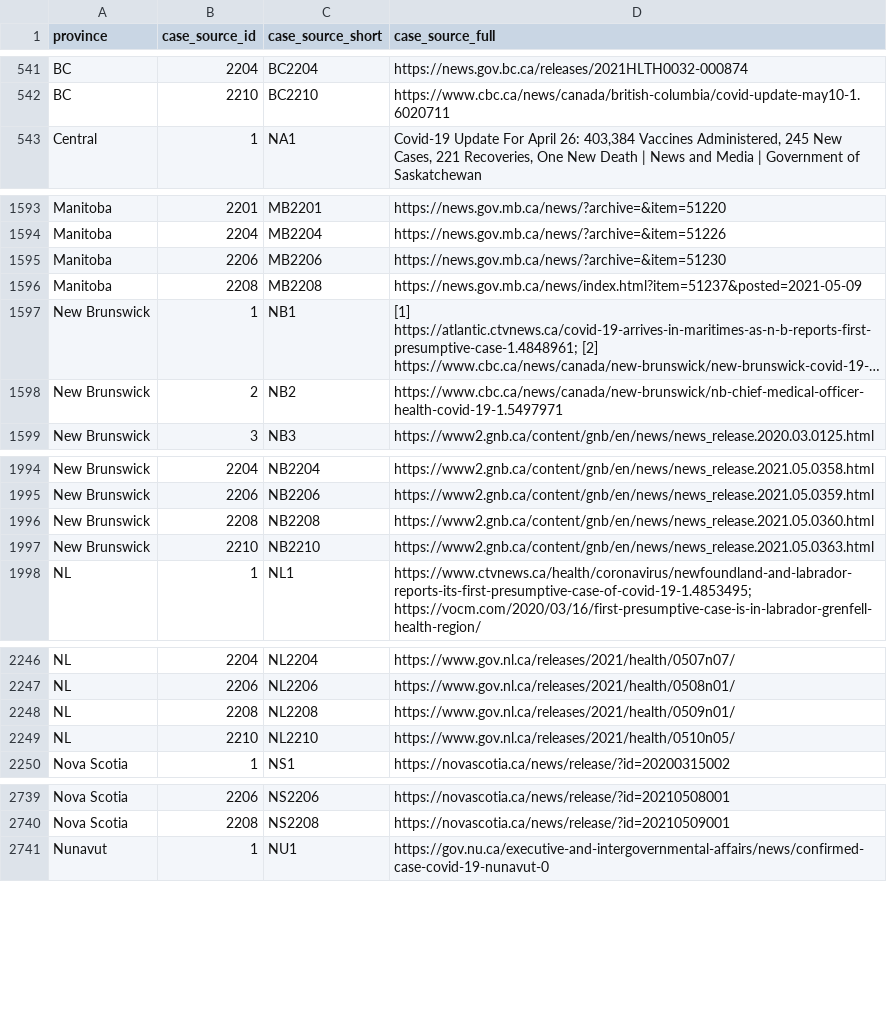
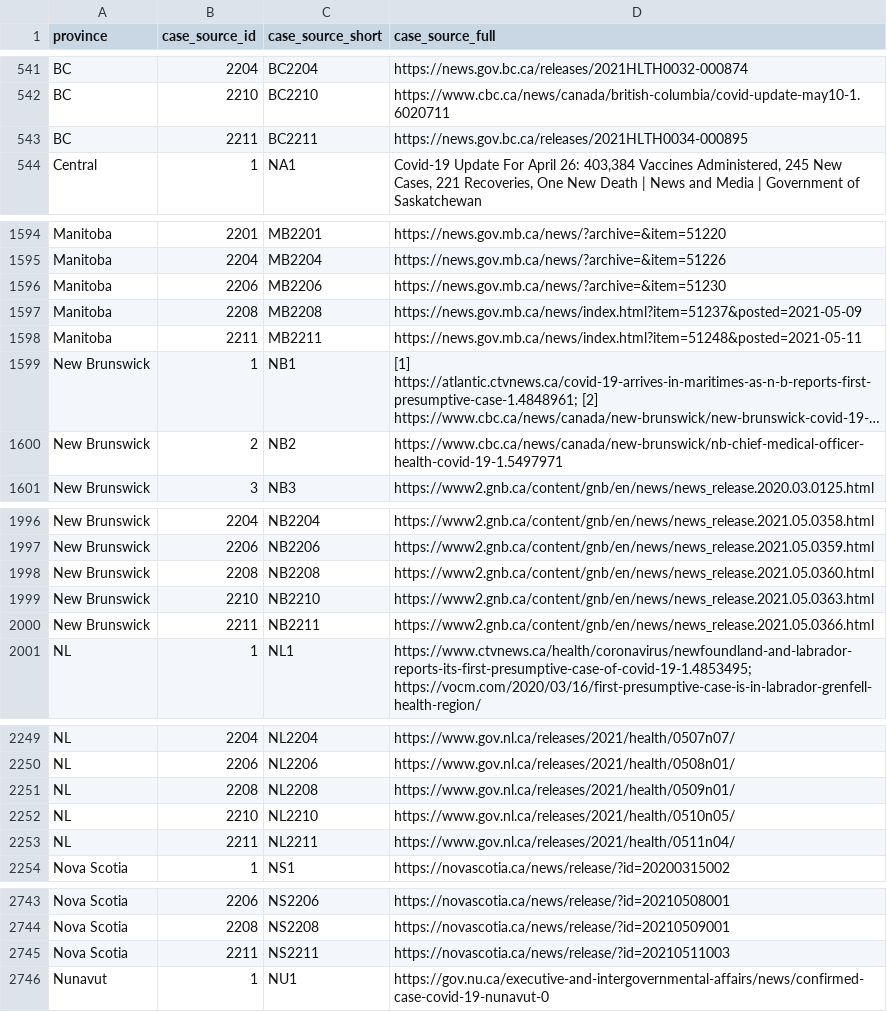
Before and after one commit to ccodwg/Covid19Canada, a CSV file: individual_level/cases_extra/cases_case_source.csv, drawn as a sheet; only a part is shown, gaps mark what is left out; long unchanged cells end in …; the diff covers the shown part only; the diff names each change by its address in the sheet, - before the commit and + after, or states it on an @@ line.

```diff
--- a/individual_level/cases_extra/cases_case_source.csv
+++ b/individual_level/cases_extra/cases_case_source.csv
+row 543: BC | 2211 | BC2211 | https://news.gov.bc.ca/releases/2021HLTH0034-000895
+row 1598: Manitoba | 2211 | MB2211 | https://news.gov.mb.ca/news/index.html?item=51248&posted=2021-05-11
+row 2000: New Brunswick | 2211 | NB2211 | https://www2.gnb.ca/content/gnb/en/news/news_release.2021.05.0366.html
+row 2253: NL | 2211 | NL2211 | https://www.gov.nl.ca/releases/2021/health/0511n04/
+row 2745: Nova Scotia | 2211 | NS2211 | https://novascotia.ca/news/release/?id=20210511003
```
Also changed, not shown: 3 added rows elsewhere in this file, individual_level/mortality_2021.csv, official_datasets/sk/timeseries_hr/sk_new_cases_timeseries_hr.csv, 27 other files.
